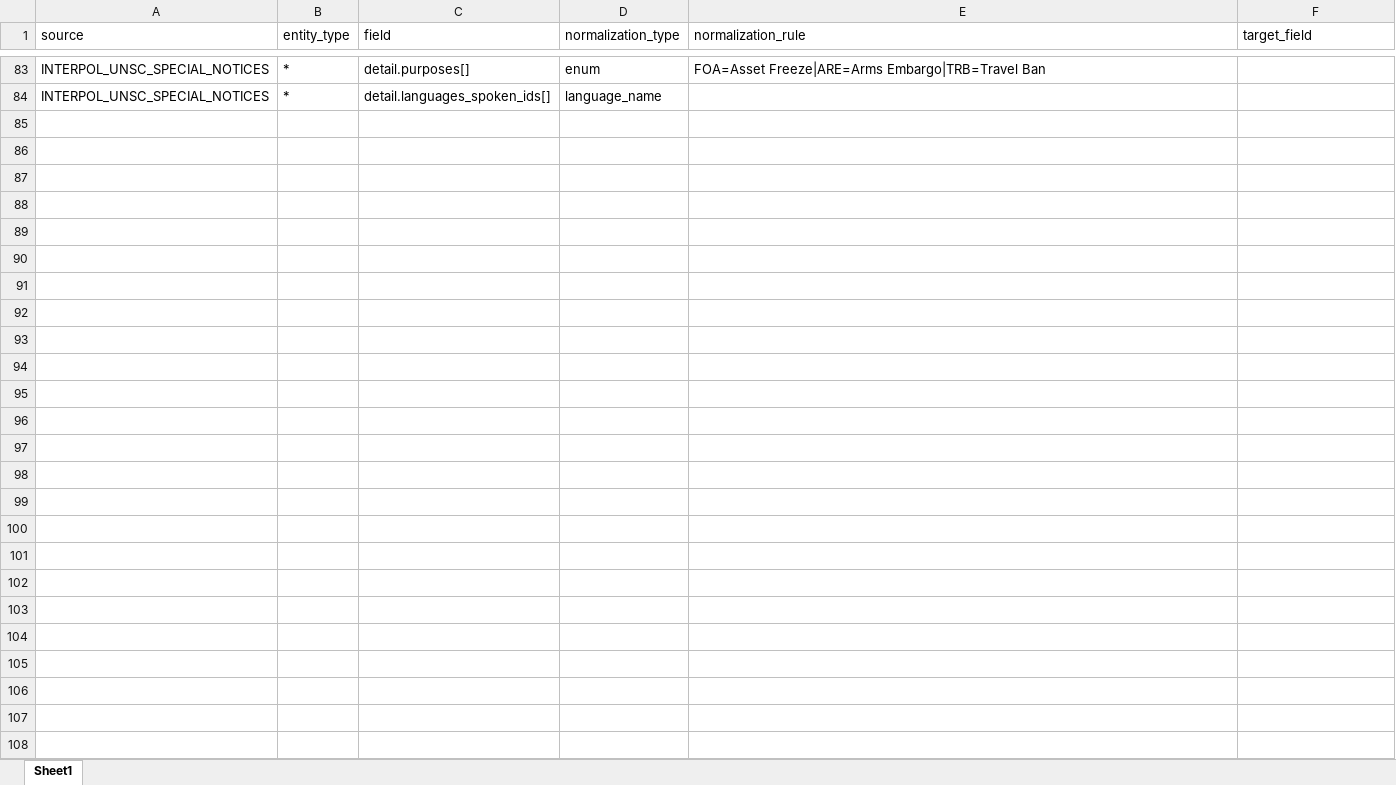
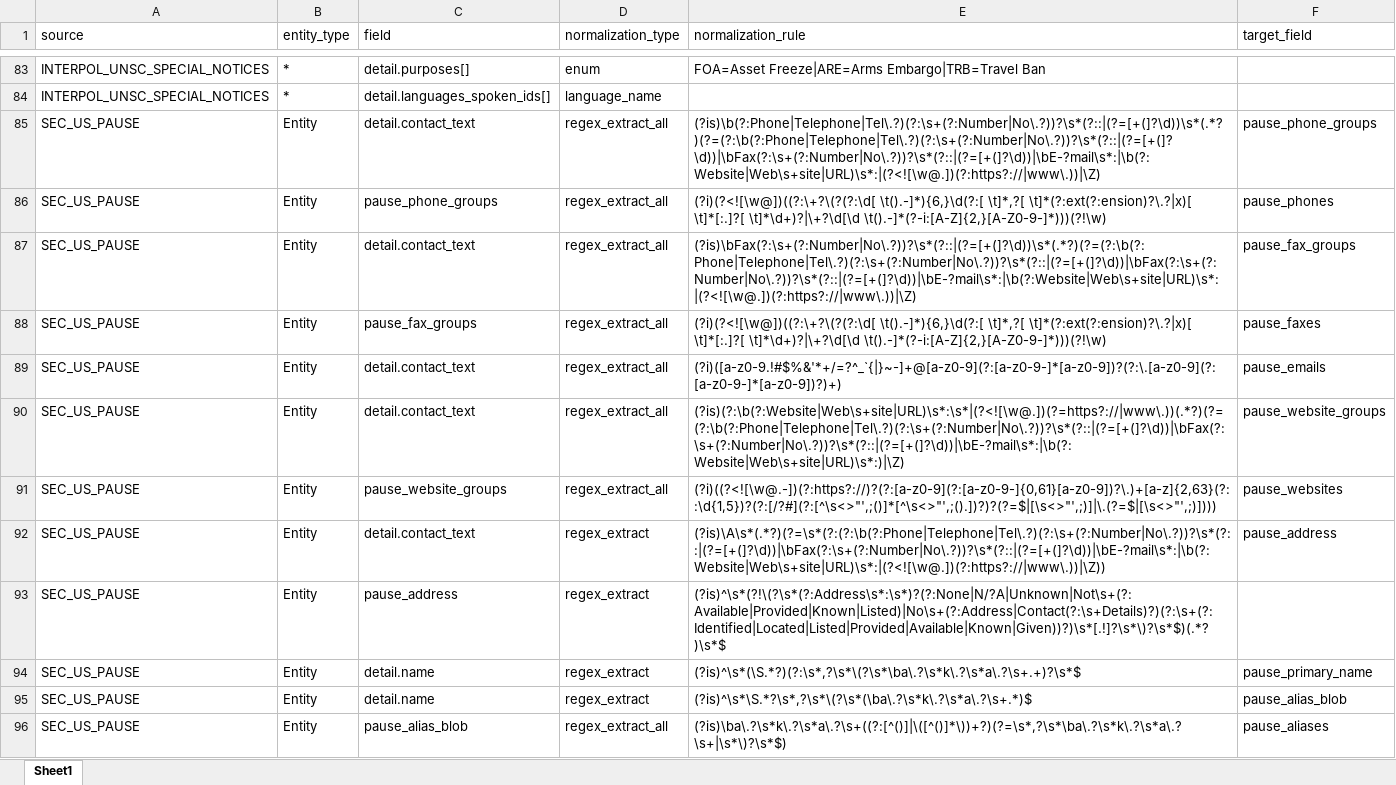
Before and after one commit to VinnoVigilance/python-components, an Excel workbook: data/rules/preNormalization.xlsx, sheet Sheet1, drawn as a sheet; only a part is shown, gaps mark what is left out; values as stored, in another font and other column widths than the file's, no cell formats; the diff names each change by its address in the sheet, - before the commit and + after, or states it on an @@ line.

```diff
--- a/data/rules/preNormalization.xlsx (sheet Sheet1)
+++ b/data/rules/preNormalization.xlsx (sheet Sheet1)
+row 85: SEC_US_PAUSE | Entity | detail.contact_text | regex_extract_all | (?is)\b(?:Phone|Telephone|Tel\.?)(?:\s+(?:Number|No\.?))?\s*(?::|(?=[+(]?\d))\s*(.*?)(?=(?:\b(?:Phone|Telephone|Tel\.?)(?:\s+(?:Number|No\.?))?\s*(?::|(?=[+(]?\d))|\bFax(?:\s+(?:Number|No\.?))?\s*(?::|(?=[+(]?\d))|\bE-?mail\s*:|\b(?:Website|Web\s+site|URL)\s*:|(?<![\w@.])(?:https?://|www\.))|\Z) | pause_phone_groups
+row 86: SEC_US_PAUSE | Entity | pause_phone_groups | regex_extract_all | (?i)(?<![\w@])((?:\+?\(?(?:\d[ \t().-]*){6,}\d(?:[ \t]*,?[ \t]*(?:ext(?:ension)?\.?|x)[ \t]*[:.]?[ \t]*\d+)?|\+?\d[\d \t().-]*(?-i:[A-Z]{2,}[A-Z0-9-]*)))(?!\w) | pause_phones
+row 87: SEC_US_PAUSE | Entity | detail.contact_text | regex_extract_all | (?is)\bFax(?:\s+(?:Number|No\.?))?\s*(?::|(?=[+(]?\d))\s*(.*?)(?=(?:\b(?:Phone|Telephone|Tel\.?)(?:\s+(?:Number|No\.?))?\s*(?::|(?=[+(]?\d))|\bFax(?:\s+(?:Number|No\.?))?\s*(?::|(?=[+(]?\d))|\bE-?mail\s*:|\b(?:Website|Web\s+site|URL)\s*:|(?<![\w@.])(?:https?://|www\.))|\Z) | pause_fax_groups
+row 88: SEC_US_PAUSE | Entity | pause_fax_groups | regex_extract_all | (?i)(?<![\w@])((?:\+?\(?(?:\d[ \t().-]*){6,}\d(?:[ \t]*,?[ \t]*(?:ext(?:ension)?\.?|x)[ \t]*[:.]?[ \t]*\d+)?|\+?\d[\d \t().-]*(?-i:[A-Z]{2,}[A-Z0-9-]*)))(?!\w) | pause_faxes
+row 89: SEC_US_PAUSE | Entity | detail.contact_text | regex_extract_all | (?i)([a-z0-9.!#$%&'*+/=?^_`{|}~-]+@[a-z0-9](?:[a-z0-9-]*[a-z0-9])?(?:\.[a-z0-9](?:[a-z0-9-]*[a-z0-9])?)+) | pause_emails
+row 90: SEC_US_PAUSE | Entity | detail.contact_text | regex_extract_all | (?is)(?:\b(?:Website|Web\s+site|URL)\s*:\s*|(?<![\w@.])(?=https?://|www\.))(.*?)(?=(?:\b(?:Phone|Telephone|Tel\.?)(?:\s+(?:Number|No\.?))?\s*(?::|(?=[+(]?\d))|\bFax(?:\s+(?:Number|No\.?))?\s*(?::|(?=[+(]?\d))|\bE-?mail\s*:|\b(?:Website|Web\s+site|URL)\s*:)|\Z) | pause_website_groups
+row 91: SEC_US_PAUSE | Entity | pause_website_groups | regex_extract_all | (?i)((?<![\w@.-])(?:https?://)?(?:[a-z0-9](?:[a-z0-9-]{0,61}[a-z0-9])?\.)+[a-z]{2,63}(?::\d{1,5})?(?:[/?#](?:[^\s<>"',;()]*[^\s<>"',;().])?)?(?=$|[\s<>"',;)]|\.(?=$|[\s<>"',;)]))) | pause_websites
+row 92: SEC_US_PAUSE | Entity | detail.contact_text | regex_extract | (?is)\A\s*(.*?)(?=\s*(?:(?:\b(?:Phone|Telephone|Tel\.?)(?:\s+(?:Number|No\.?))?\s*(?::|(?=[+(]?\d))|\bFax(?:\s+(?:Number|No\.?))?\s*(?::|(?=[+(]?\d))|\bE-?mail\s*:|\b(?:Website|Web\s+site|URL)\s*:|(?<![\w@.])(?:https?://|www\.))|\Z)) | pause_address
+row 93: SEC_US_PAUSE | Entity | pause_address | regex_extract | (?is)^\s*(?!\(?\s*(?:Address\s*:\s*)?(?:None|N/?A|Unknown|Not\s+(?:Available|Provided|Known|Listed)|No\s+(?:Address|Contact(?:\s+Details)?)(?:\s+(?:Identified|Located|Listed|Provided|Available|Known|Given))?)\s*[.!]?\s*\)?\s*$)(.*?)\s*$
+row 94: SEC_US_PAUSE | Entity | detail.name | regex_extract | (?is)^\s*(\S.*?)(?:\s*,?\s*\(?\s*\ba\.?\s*k\.?\s*a\.?\s+.+)?\s*$ | pause_primary_name
+row 95: SEC_US_PAUSE | Entity | detail.name | regex_extract | (?is)^\s*\S.*?\s*,?\s*\(?\s*(\ba\.?\s*k\.?\s*a\.?\s+.*)$ | pause_alias_blob
+row 96: SEC_US_PAUSE | Entity | pause_alias_blob | regex_extract_all | (?is)\ba\.?\s*k\.?\s*a\.?\s+((?:[^()]|\([^()]*\))+?)(?=\s*,?\s*\ba\.?\s*k\.?\s*a\.?\s+|\s*\)?\s*$) | pause_aliases
```
Also changed, not shown: cell formats, data/rules/mapping.xlsx, data/rules/pickLists.xlsx, 23 other files.
